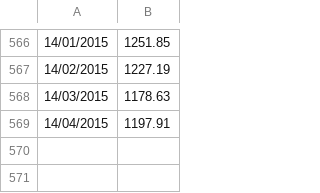
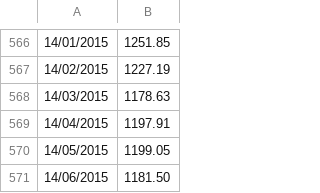
Before and after one commit to m-bouville/investing-by-numbers, a CSV file: data/gold.csv, drawn as a sheet; only a part is shown, gaps mark what is left out; the diff names each change by its address in the sheet, - before the commit and + after, or states it on an @@ line.

Commit message:
Updated data (as of 10th July 2015) -- stock allocation: 85%.

```diff
--- a/data/gold.csv
+++ b/data/gold.csv
+row 570: 14/05/2015 | 1199.05
+row 571: 14/06/2015 | 1181.50
```
Also changed, not shown: data/bonds.csv, 6 other files.
